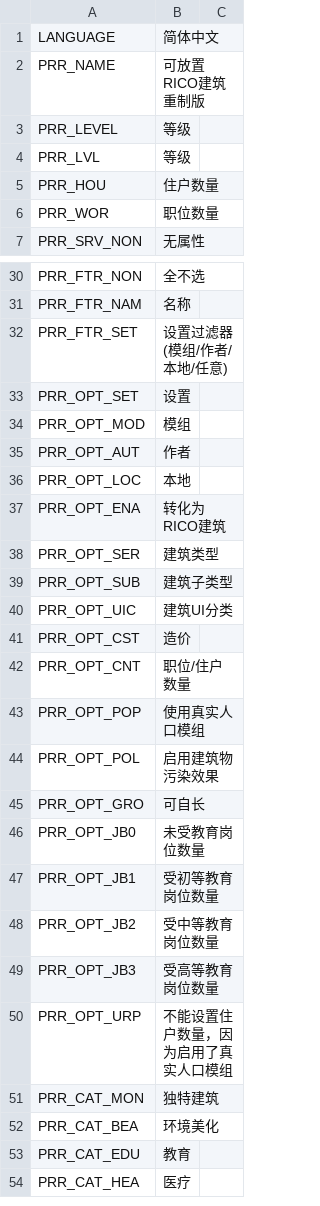
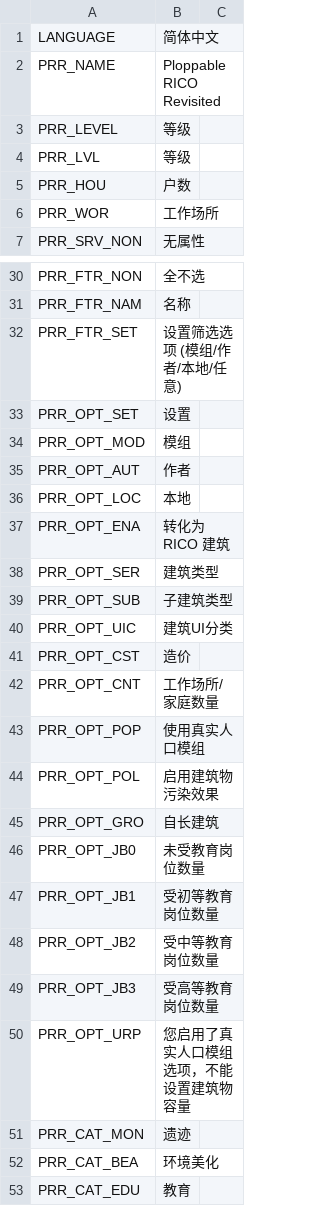
Before and after one commit to algernon-A/Ploppable-RICO-Revisited, a CSV file: PloppableRCI/Translations/zh-CN.csv, drawn as a sheet; only a part is shown, gaps mark what is left out; the shorter side is filled out with more unchanged rows; the diff covers the shown part only.

```diff
--- a/PloppableRCI/Translations/zh-CN.csv
+++ b/PloppableRCI/Translations/zh-CN.csv
@@ -1,7 +1,7 @@
 "LANGUAGE","简体中文"
-"PRR_NAME","可放置RICO建筑重制版"
+"PRR_NAME","Ploppable RICO Revisited"
 "PRR_LEVEL","等级"
 "PRR_LVL","等级"
-"PRR_HOU","住户数量"
-"PRR_WOR","职位数量"
+"PRR_HOU","户数"
+"PRR_WOR","工作场所"
 "PRR_SRV_NON","无属性"
@@ -31,3 +31,3 @@
 "PRR_FTR_NAM","名称"
-"PRR_FTR_SET","设置过滤器 (模组/作者/本地/任意)"
+"PRR_FTR_SET","设置筛选选项 (模组/作者/本地/任意)"
 "PRR_OPT_SET","设置"
@@ -36,11 +36,11 @@
 "PRR_OPT_LOC","本地"
-"PRR_OPT_ENA","转化为RICO建筑"
+"PRR_OPT_ENA","转化为 RICO 建筑"
 "PRR_OPT_SER","建筑类型"
-"PRR_OPT_SUB","建筑子类型"
+"PRR_OPT_SUB","子建筑类型"
 "PRR_OPT_UIC","建筑UI分类"
 "PRR_OPT_CST","造价"
-"PRR_OPT_CNT","职位/住户数量"
+"PRR_OPT_CNT","工作场所/家庭数量"
 "PRR_OPT_POP","使用真实人口模组"
 "PRR_OPT_POL","启用建筑物污染效果"
-"PRR_OPT_GRO","可自长"
+"PRR_OPT_GRO","自长建筑"
 "PRR_OPT_JB0","未受教育岗位数量"
@@ -49,4 +49,4 @@
 "PRR_OPT_JB3","受高等教育岗位数量"
-"PRR_OPT_URP","不能设置住户数量，因为启用了真实人口模组"
-"PRR_CAT_MON","独特建筑"
+"PRR_OPT_URP","您启用了真实人口模组选项，不能设置建筑物容量"
+"PRR_CAT_MON","遗迹"
 "PRR_CAT_BEA","环境美化"
```
Also changed, not shown: 3 edited cells elsewhere in this file, PloppableRCI/Translations/it-IT.csv, 3 other files.
